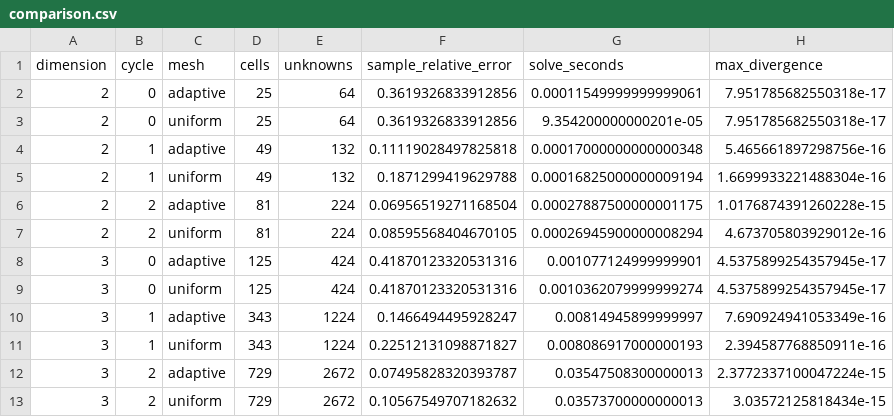
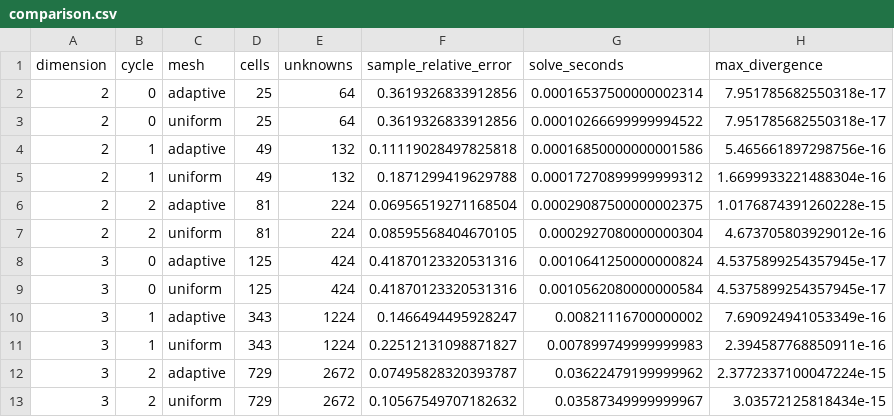
Before and after one commit to benjaminbrown038/intro-to-cfd, a CSV file: advanced/tier-5/results/python/comparison.csv, drawn as a sheet.

```diff
--- a/advanced/tier-5/results/python/comparison.csv
+++ b/advanced/tier-5/results/python/comparison.csv
@@ -1,13 +1,13 @@
 dimension,cycle,mesh,cells,unknowns,sample_relative_error,solve_seconds,max_divergence
-2,0,adaptive,25,64,0.3619326833912856,0.00011549999999999061,7.951785682550318e-17
-2,0,uniform,25,64,0.3619326833912856,9.354200000000201e-05,7.951785682550318e-17
-2,1,adaptive,49,132,0.11119028497825818,0.00017000000000000348,5.465661897298756e-16
-2,1,uniform,49,132,0.1871299419629788,0.00016825000000009194,1.6699933221488304e-16
-2,2,adaptive,81,224,0.06956519271168504,0.00027887500000001175,1.0176874391260228e-15
-2,2,uniform,81,224,0.08595568404670105,0.00026945900000008294,4.673705803929012e-16
-3,0,adaptive,125,424,0.41870123320531316,0.001077124999999901,4.5375899254357945e-17
-3,0,uniform,125,424,0.41870123320531316,0.0010362079999999274,4.5375899254357945e-17
-3,1,adaptive,343,1224,0.1466494495928247,0.00814945899999997,7.690924941053349e-16
-3,1,uniform,343,1224,0.22512131098871827,0.008086917000000193,2.394587768850911e-16
-3,2,adaptive,729,2672,0.07495828320393787,0.03547508300000013,2.3772337100047224e-15
-3,2,uniform,729,2672,0.10567549707182632,0.03573700000000013,3.03572125818434e-15
+2,0,adaptive,25,64,0.3619326833912856,0.00016537500000002314,7.951785682550318e-17
+2,0,uniform,25,64,0.3619326833912856,0.00010266699999994522,7.951785682550318e-17
+2,1,adaptive,49,132,0.11119028497825818,0.00016850000000001586,5.465661897298756e-16
+2,1,uniform,49,132,0.1871299419629788,0.00017270899999999312,1.6699933221488304e-16
+2,2,adaptive,81,224,0.06956519271168504,0.00029087500000002375,1.0176874391260228e-15
+2,2,uniform,81,224,0.08595568404670105,0.0002927080000000304,4.673705803929012e-16
+3,0,adaptive,125,424,0.41870123320531316,0.0010641250000000824,4.5375899254357945e-17
+3,0,uniform,125,424,0.41870123320531316,0.0010562080000000584,4.5375899254357945e-17
+3,1,adaptive,343,1224,0.1466494495928247,0.00821116700000002,7.690924941053349e-16
+3,1,uniform,343,1224,0.22512131098871827,0.007899749999999983,2.394587768850911e-16
+3,2,adaptive,729,2672,0.07495828320393787,0.03622479199999962,2.3772337100047224e-15
+3,2,uniform,729,2672,0.10567549707182632,0.03587349999999967,3.03572125818434e-15
```
Also changed, not shown: advanced/tier-1/results/python/convergence.csv, advanced/tier-2/results/python/convergence.csv, 40 other files.
